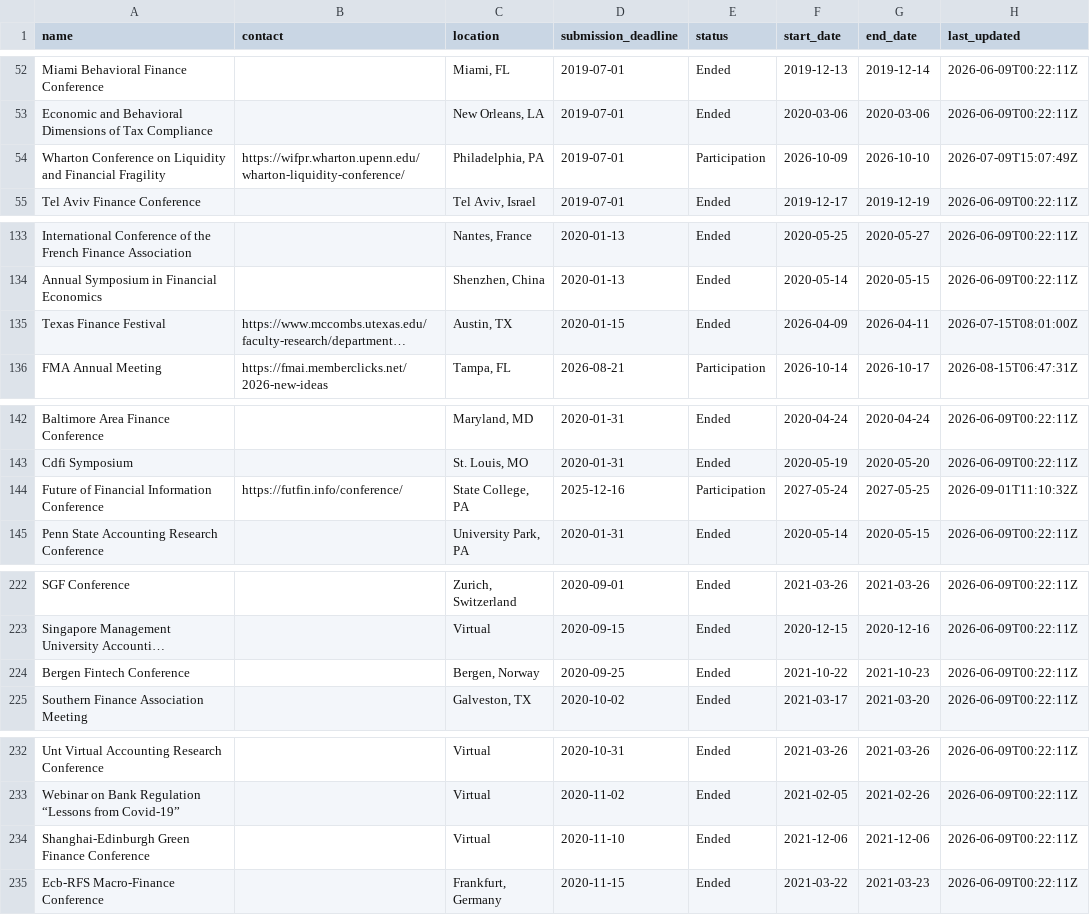
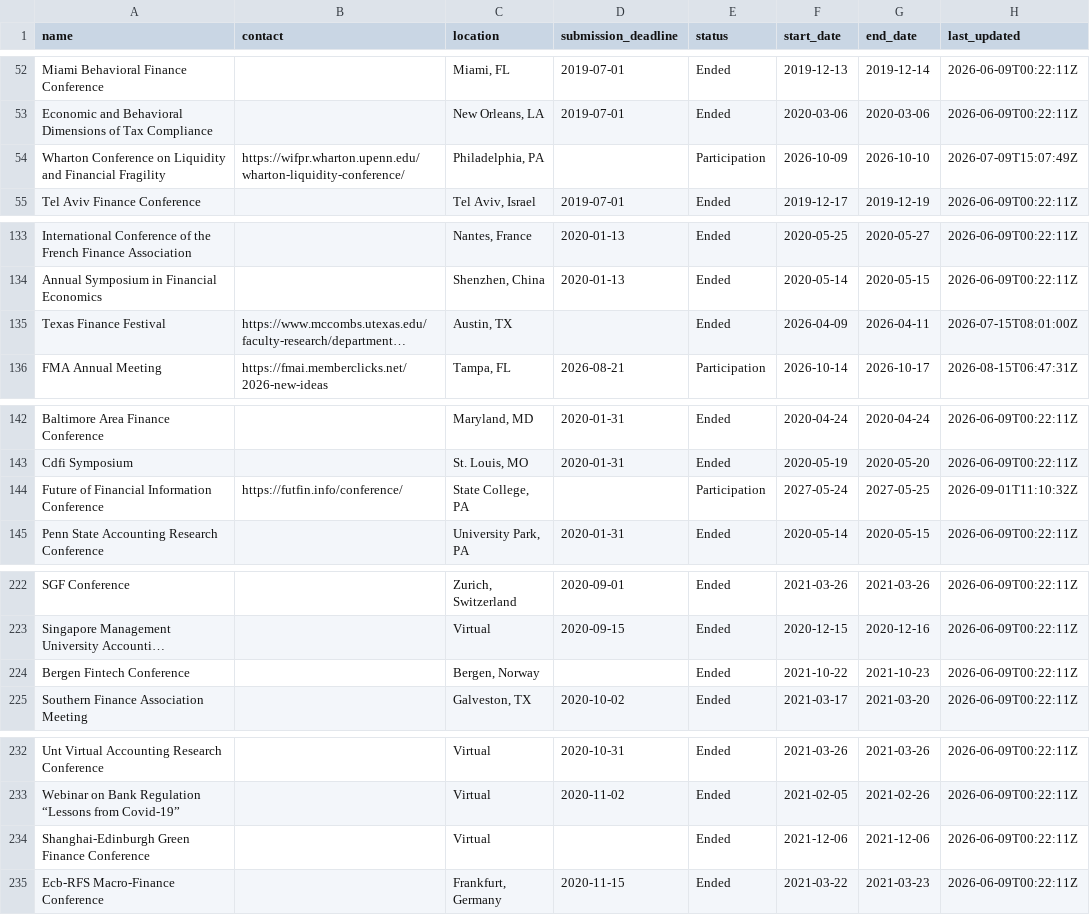
Before and after one commit to theaccountant-ab/Conference-Tracker, a CSV file: conferences.csv, drawn as a sheet; only a part is shown, gaps mark what is left out; long unchanged cells end in …; the diff covers the shown part only; the diff names each change by its address in the sheet, - before the commit and + after, or states it on an @@ line.

```diff
--- a/conferences.csv
+++ b/conferences.csv
-D54 (submission_deadline): 2019-07-01
+D54 (submission_deadline): (empty)
-D135 (submission_deadline): 2020-01-15
+D135 (submission_deadline): (empty)
-D144 (submission_deadline): 2025-12-16
+D144 (submission_deadline): (empty)
-D224 (submission_deadline): 2020-09-25
+D224 (submission_deadline): (empty)
-D234 (submission_deadline): 2020-11-10
+D234 (submission_deadline): (empty)
```
Also changed, not shown: 18 edited cells elsewhere in this file, 1 other file.
